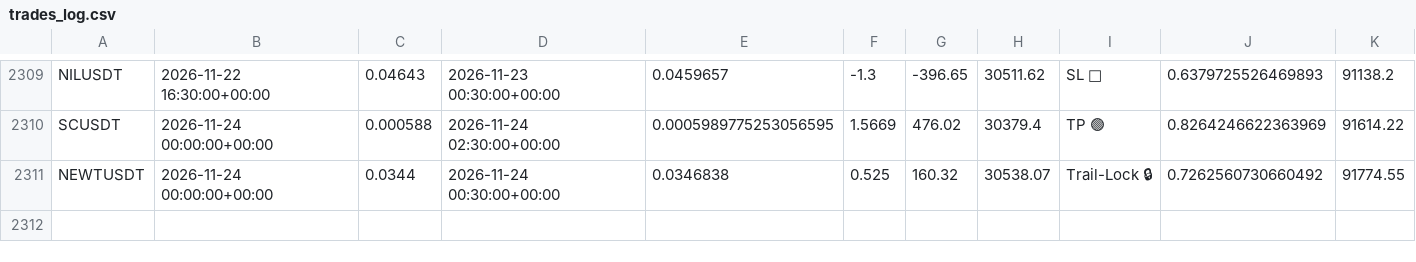
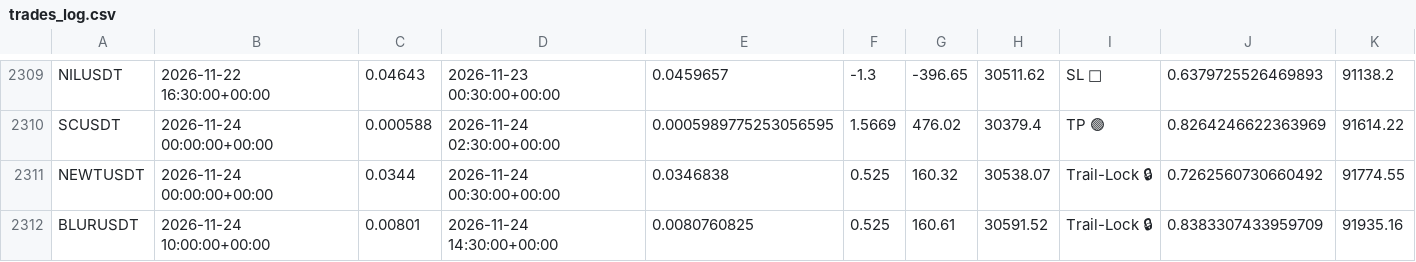
Before and after one commit to tlal1000666-ux/wurfect, a CSV file: trades_log.csv, drawn as a sheet; only a part is shown, gaps mark what is left out; the diff names each change by its address in the sheet, - before the commit and + after, or states it on an @@ line.

```diff
--- a/trades_log.csv
+++ b/trades_log.csv
+row 2312: BLURUSDT | 2026-11-24 10:00:00+00:00 | 0.00801 | 2026-11-24 14:30:00+00:00 | 0.0080760825 | 0.525 | 160.61 | 30591.52 | Trail-Lock 🔒 | 0.8383307433959709 | 91935.16
```
Also changed, not shown: shadow_trades_log.csv, 1 other file.
